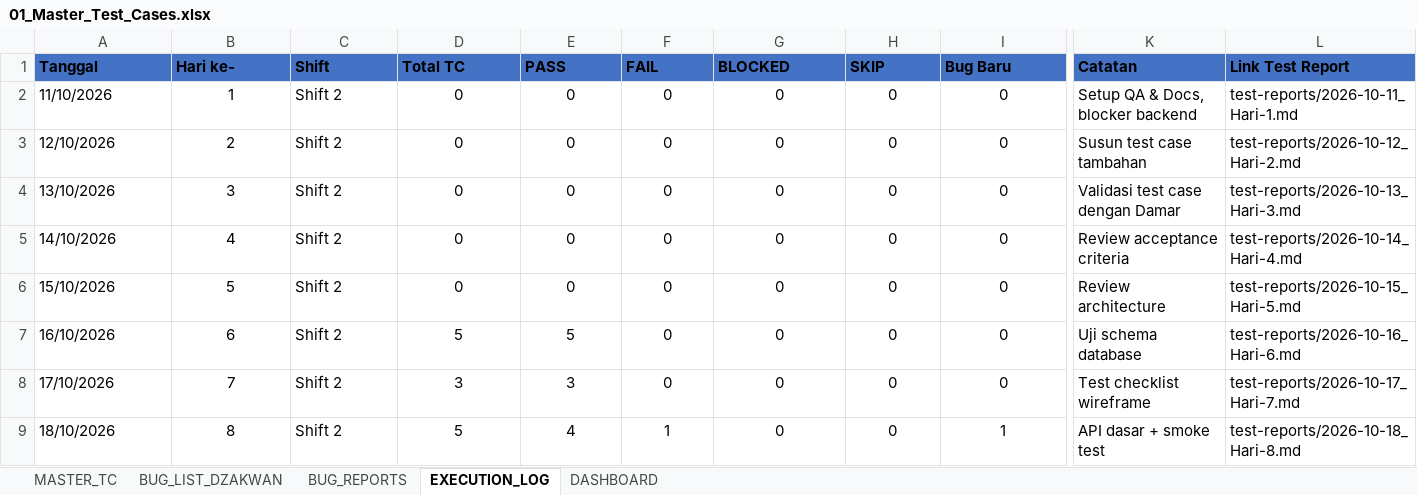
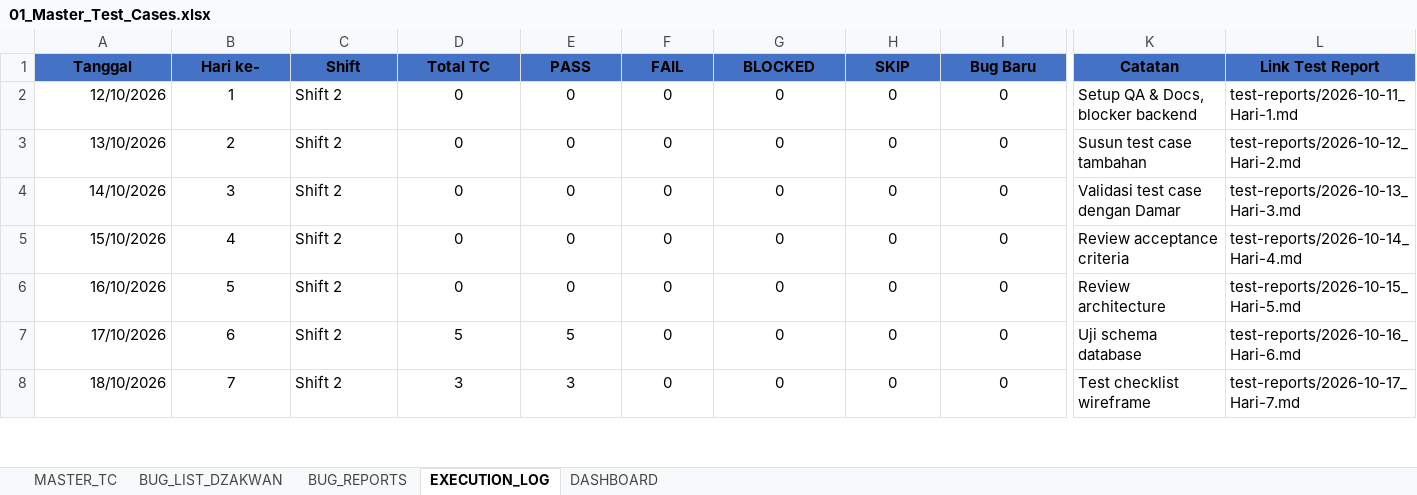
Before and after one commit to T-AIMS/T-AIMS, an Excel workbook: docs/qa/01_Master_Test_Cases.xlsx, sheet EXECUTION_LOG, drawn as a sheet; only a part is shown, gaps mark what is left out; values as stored, in another font and other column widths than the file's, no borders; removed rows and columns are numbered as before the commit, all else as after; rows hold the shown columns only; the diff covers the shown part only; the diff names each change by its address in the sheet, - before the commit and + after, or states it on an @@ line.

```diff
--- a/docs/qa/01_Master_Test_Cases.xlsx (sheet EXECUTION_LOG)
+++ b/docs/qa/01_Master_Test_Cases.xlsx (sheet EXECUTION_LOG)
-A1:L1 alignment: left
+A1:L1 alignment: center
-row 2: 11/10/2026 | 1 | Shift 2 | 0 | 0 | 0 | 0 | 0 | 0 | Setup QA & Docs, blocker backend | test-reports/2026-10-11_Hari-1.md
-A2:A8 alignment: left
+A2:A8 alignment: right
-B2 (Hari ke-): 2
+B2 (Hari ke-): 1
-K2 (Catatan): Susun test case tambahan
+K2 (Catatan): Setup QA & Docs, blocker backend
-L2 (Link Test Report): test-reports/2026-10-12_Hari-2.md
+L2 (Link Test Report): test-reports/2026-10-11_Hari-1.md
-B3 (Hari ke-): 3
+B3 (Hari ke-): 2
-K3 (Catatan): Validasi test case dengan Damar
+K3 (Catatan): Susun test case tambahan
-L3 (Link Test Report): test-reports/2026-10-13_Hari-3.md
+L3 (Link Test Report): test-reports/2026-10-12_Hari-2.md
-B4 (Hari ke-): 4
+B4 (Hari ke-): 3
-K4 (Catatan): Review acceptance criteria
+K4 (Catatan): Validasi test case dengan Damar
-L4 (Link Test Report): test-reports/2026-10-14_Hari-4.md
+L4 (Link Test Report): test-reports/2026-10-13_Hari-3.md
-B5 (Hari ke-): 5
+B5 (Hari ke-): 4
-K5 (Catatan): Review architecture
+K5 (Catatan): Review acceptance criteria
-L5 (Link Test Report): test-reports/2026-10-15_Hari-5.md
+L5 (Link Test Report): test-reports/2026-10-14_Hari-4.md
-B6 (Hari ke-): 6
+B6 (Hari ke-): 5
-D6 (Total TC): 5
+D6 (Total TC): 0
-E6 (PASS): 5
+E6 (PASS): 0
-K6 (Catatan): Uji schema database
+K6 (Catatan): Review architecture
-L6 (Link Test Report): test-reports/2026-10-16_Hari-6.md
+L6 (Link Test Report): test-reports/2026-10-15_Hari-5.md
-B7 (Hari ke-): 7
+B7 (Hari ke-): 6
-D7 (Total TC): 3
+D7 (Total TC): 5
-E7 (PASS): 3
+E7 (PASS): 5
-K7 (Catatan): Test checklist wireframe
+K7 (Catatan): Uji schema database
-L7 (Link Test Report): test-reports/2026-10-17_Hari-7.md
+L7 (Link Test Report): test-reports/2026-10-16_Hari-6.md
-B8 (Hari ke-): 8
+B8 (Hari ke-): 7
-D8 (Total TC): 5
+D8 (Total TC): 3
-E8 (PASS): 4
+E8 (PASS): 3
-F8 (FAIL): 1
+F8 (FAIL): 0
-I8 (Bug Baru): 1
+I8 (Bug Baru): 0
-K8 (Catatan): API dasar + smoke test
+K8 (Catatan): Test checklist wireframe
-L8 (Link Test Report): test-reports/2026-10-18_Hari-8.md
+L8 (Link Test Report): test-reports/2026-10-17_Hari-7.md
```
Also changed, not shown: 2 added rows, 1 removed row, 103 edited cells and cell formats elsewhere in this sheet, sheet BUG_LIST_DZAKWAN, sheet BUG_REPORTS, sheet DASHBOARD.
